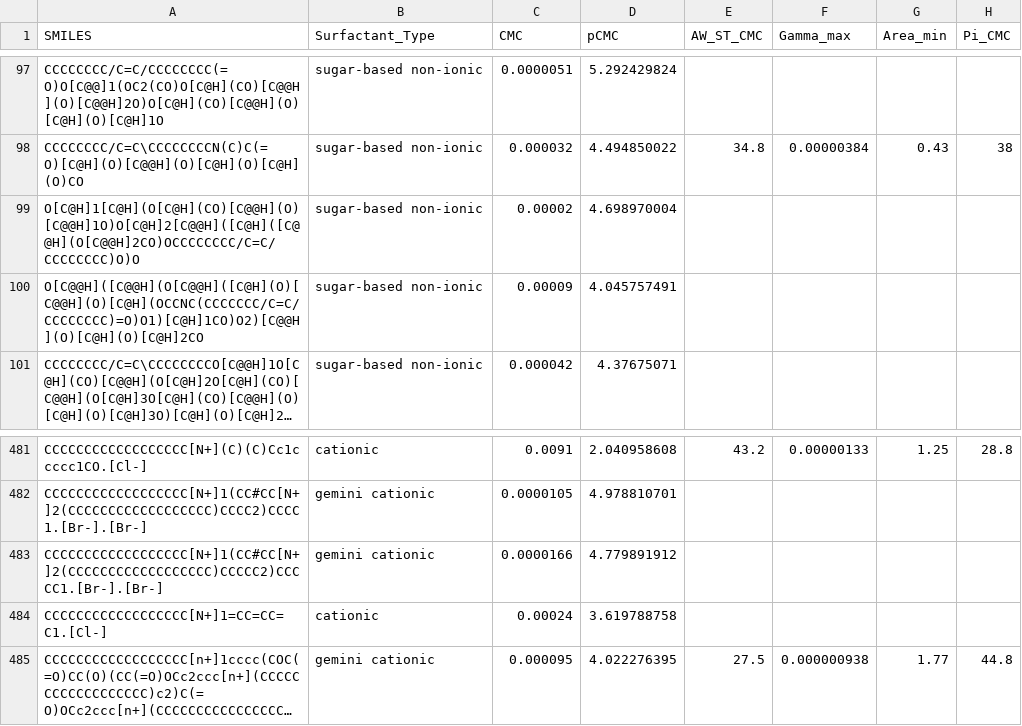
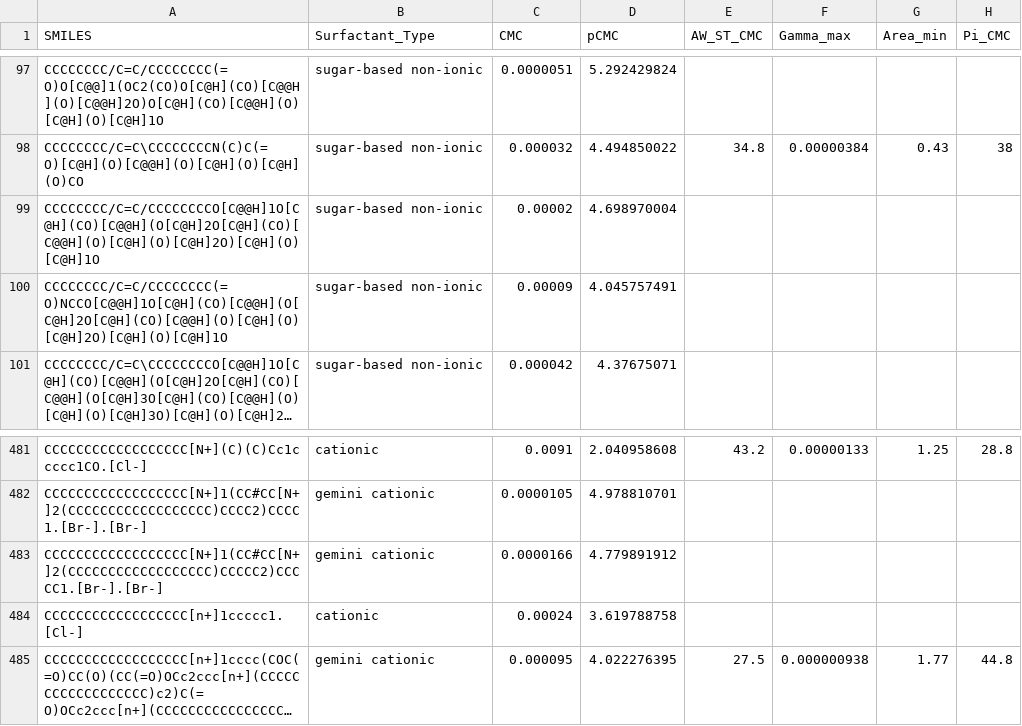
Before and after one commit to BigChemistry-RobotLab/SurfPro, a CSV file: data/surfpro_literature.csv, drawn as a sheet; only a part is shown, gaps mark what is left out; long unchanged cells end in …; the diff names each change by its address in the sheet, - before the commit and + after, or states it on an @@ line.

Commit message:
Canonicalized 3 non-canonical entries

```diff
--- a/data/surfpro_literature.csv
+++ b/data/surfpro_literature.csv
-A99 (SMILES): O[C@H]1[C@H](O[C@H](CO)[C@@H](O)[C@@H]1O)O[C@H]2[C@@H]([C@H]([C@@H](O[C@@H]2CO)OCCCCCCCC/C=C/CCCCCCCC)O)O
+A99 (SMILES): CCCCCCCC/C=C/CCCCCCCCO[C@@H]1O[C@H](CO)[C@@H](O[C@H]2O[C@H](CO)[C@@H](O)[C@H](O)[C@H]2O)[C@H](O)[C@H]1O
-A100 (SMILES): O[C@@H]([C@@H](O[C@@H]([C@H](O)[C@@H](O)[C@H](OCCNC(CCCCCCC/C=C/CCCCCCCC)=O)O1)[C@H]1CO)O2)[C@@H](O)[C@H](O)[C@H]2CO
+A100 (SMILES): CCCCCCCC/C=C/CCCCCCCC(=O)NCCO[C@@H]1O[C@H](CO)[C@@H](O[C@H]2O[C@H](CO)[C@@H](O)[C@H](O)[C@H]2O)[C@H](O)[C@H]1O
-A484 (SMILES): CCCCCCCCCCCCCCCCCC[N+]1=CC=CC=C1.[Cl-]
+A484 (SMILES): CCCCCCCCCCCCCCCCCC[n+]1ccccc1.[Cl-]
```
